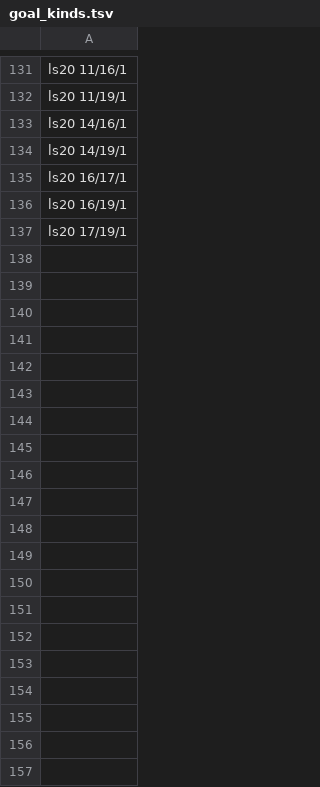
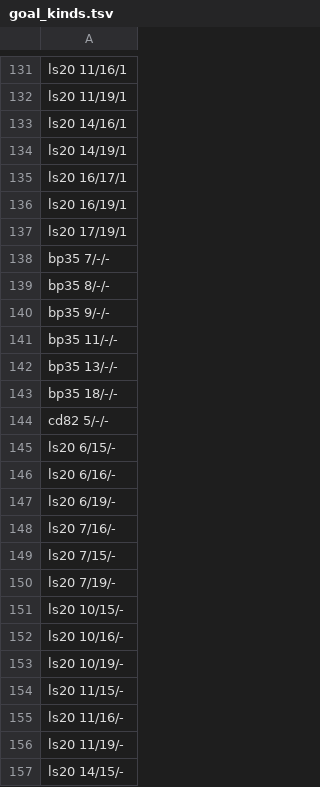
Before and after one commit to pra-ji-moh/ciall, a TSV file: child/goal_kinds.tsv, drawn as a sheet; only a part is shown, gaps mark what is left out; the diff covers the shown part only; the diff names each change by its address in the sheet, - before the commit and + after, or states it on an @@ line.

Commit message:
child: 2026-10-20 18:32  this stretch 4 of 64 levels; best ever 24; 37 min; game:now/best ar25:0/2 cd82:1/2 dc22:0/1 bp35:1/1 c

```diff
--- a/child/goal_kinds.tsv
+++ b/child/goal_kinds.tsv
+row 138: bp35 7/-/-
+row 139: bp35 8/-/-
+row 140: bp35 9/-/-
+row 141: bp35 11/-/-
+row 142: bp35 13/-/-
+row 143: bp35 18/-/-
+row 144: cd82 5/-/-
+row 145: ls20 6/15/-
+row 146: ls20 6/16/-
+row 147: ls20 6/19/-
+row 148: ls20 7/16/-
+row 149: ls20 7/15/-
+row 150: ls20 7/19/-
+row 151: ls20 10/15/-
+row 152: ls20 10/16/-
+row 153: ls20 10/19/-
+row 154: ls20 11/15/-
+row 155: ls20 11/16/-
+row 156: ls20 11/19/-
+row 157: ls20 14/15/-
```
Also changed, not shown: 30 added rows elsewhere in this file, child/library/claims.tsv, child/practice.tsv, 19 other files.
